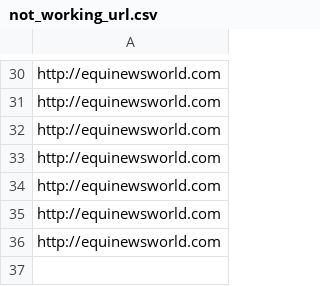
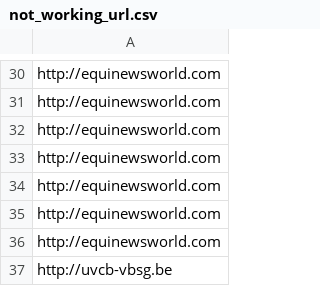
Before and after one commit to fatimesamplesolutions/scrape_phone_numbers_scrapy, a CSV file: not_working_url.csv, drawn as a sheet; only a part is shown, gaps mark what is left out; the diff names each change by its address in the sheet, - before the commit and + after, or states it on an @@ line.

```diff
--- a/not_working_url.csv
+++ b/not_working_url.csv
+row 37: http://uvcb-vbsg.be
```
Also changed, not shown: dns_error.csv, 11 other files.
